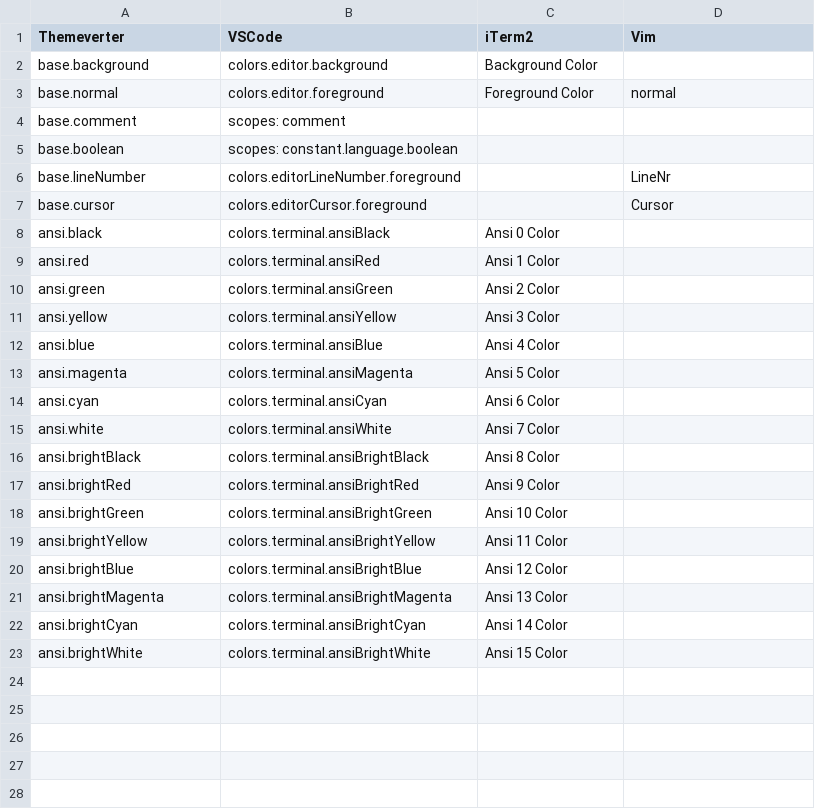
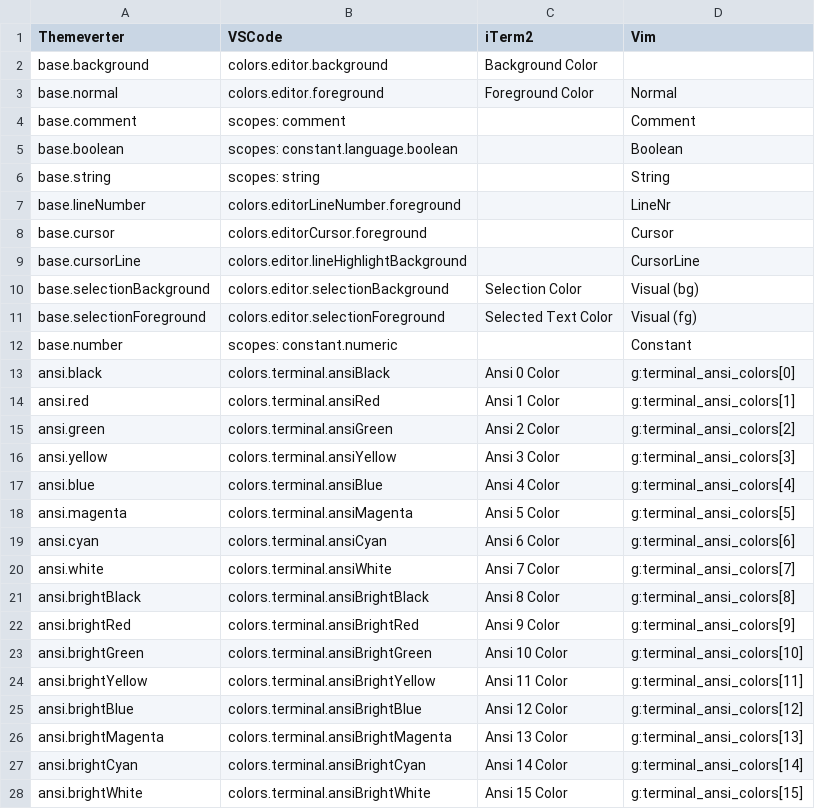
Before and after one commit to macguirerintoul/themeport, a CSV file: equivalents.csv, drawn as a sheet; addresses are those after the commit; the diff names each change by its address in the sheet, - before the commit and + after, or states it on an @@ line.

```diff
--- a/equivalents.csv
+++ b/equivalents.csv
-D3 (Vim): normal
+D3 (Vim): Normal
-D4 (Vim): (empty)
+D4 (Vim): Comment
-D5 (Vim): (empty)
+D5 (Vim): Boolean
+row 6: base.string | scopes: string |  | String
+row 9: base.cursorLine | colors.editor.lineHighlightBackground |  | CursorLine
+row 10: base.selectionBackground | colors.editor.selectionBackground | Selection Color | Visual (bg)
+row 11: base.selectionForeground | colors.editor.selectionForeground | Selected Text Color | Visual (fg)
+row 12: base.number | scopes: constant.numeric |  | Constant
-D13 (Vim): (empty)
+D13 (Vim): g:terminal_ansi_colors[0]
-D14 (Vim): (empty)
+D14 (Vim): g:terminal_ansi_colors[1]
-D15 (Vim): (empty)
+D15 (Vim): g:terminal_ansi_colors[2]
-D16 (Vim): (empty)
+D16 (Vim): g:terminal_ansi_colors[3]
-D17 (Vim): (empty)
+D17 (Vim): g:terminal_ansi_colors[4]
-D18 (Vim): (empty)
+D18 (Vim): g:terminal_ansi_colors[5]
-D19 (Vim): (empty)
+D19 (Vim): g:terminal_ansi_colors[6]
-D20 (Vim): (empty)
+D20 (Vim): g:terminal_ansi_colors[7]
-D21 (Vim): (empty)
+D21 (Vim): g:terminal_ansi_colors[8]
-D22 (Vim): (empty)
+D22 (Vim): g:terminal_ansi_colors[9]
-D23 (Vim): (empty)
+D23 (Vim): g:terminal_ansi_colors[10]
-D24 (Vim): (empty)
+D24 (Vim): g:terminal_ansi_colors[11]
-D25 (Vim): (empty)
+D25 (Vim): g:terminal_ansi_colors[12]
-D26 (Vim): (empty)
+D26 (Vim): g:terminal_ansi_colors[13]
-D27 (Vim): (empty)
+D27 (Vim): g:terminal_ansi_colors[14]
-D28 (Vim): (empty)
+D28 (Vim): g:terminal_ansi_colors[15]
```
Also changed, not shown: 3 other files.
